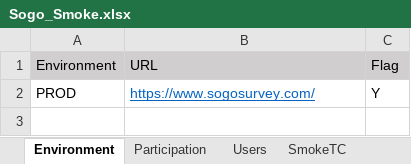
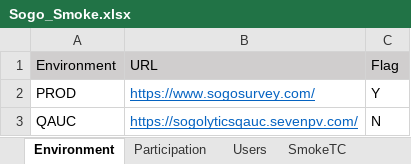
Before and after one commit to numankureshi/AuroraV2, an Excel workbook: Engage/Sogo-Smoke/src/main/resources/excelfiles/Sogo_Smoke.xlsx, sheet Environment, drawn as a sheet; values as stored, in another font and other column widths than the file's, no borders; the diff names each change by its address in the sheet, - before the commit and + after, or states it on an @@ line.

```diff
--- a/Engage/Sogo-Smoke/src/main/resources/excelfiles/Sogo_Smoke.xlsx (sheet Environment)
+++ b/Engage/Sogo-Smoke/src/main/resources/excelfiles/Sogo_Smoke.xlsx (sheet Environment)
+row 3: QAUC | https://sogolyticsqauc.sevenpv.com/ | N
```
Also changed, not shown: sheet SmokeTC, 2 other files.
